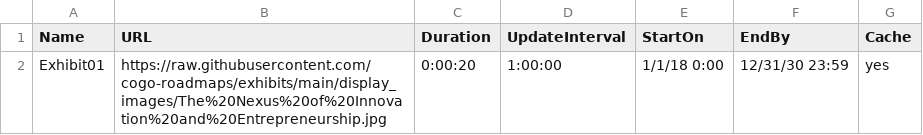
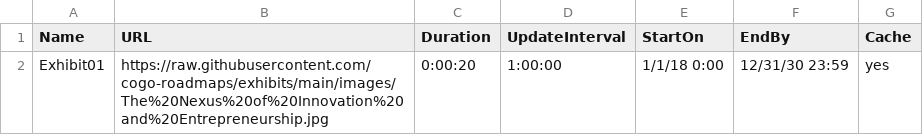
Before and after one commit to cogo-roadmaps/exhibits, a CSV file: csv/testing.csv, drawn as a sheet.

Commit message:
Update testing.csv

```diff
--- a/csv/testing.csv
+++ b/csv/testing.csv
@@ -1,2 +1,2 @@
 Name,URL,Duration,UpdateInterval,StartOn,EndBy,Cache
-Exhibit01,https://raw.githubusercontent.com/cogo-roadmaps/exhibits/main/display_images/The%20Nexus%20of%20Innovation%20and%20Entrepreneurship.jpg,0:00:20,1:00:00,1/1/18 0:00,12/31/30 23:59,yes
+Exhibit01,https://raw.githubusercontent.com/cogo-roadmaps/exhibits/main/images/The%20Nexus%20of%20Innovation%20and%20Entrepreneurship.jpg,0:00:20,1:00:00,1/1/18 0:00,12/31/30 23:59,yes
```
